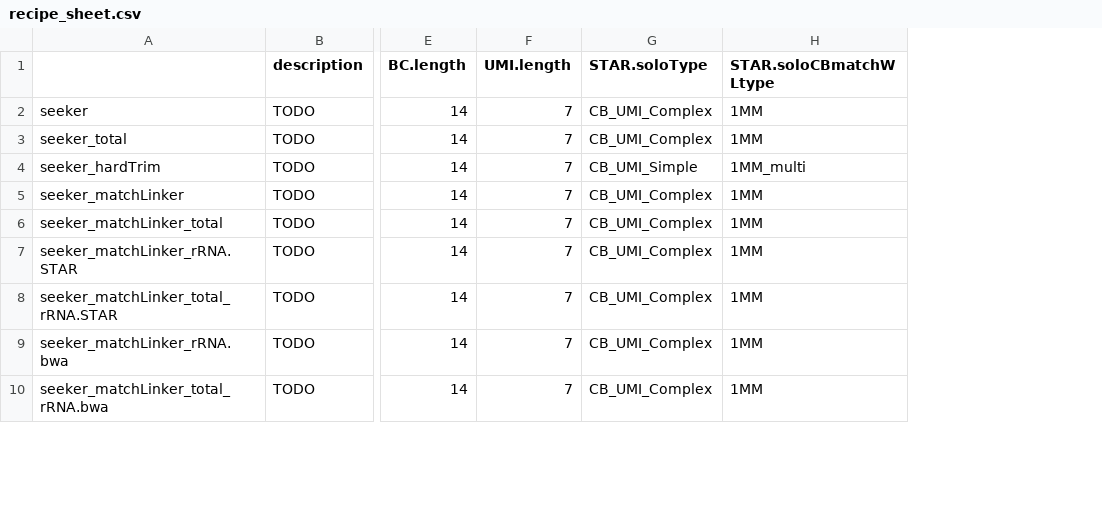
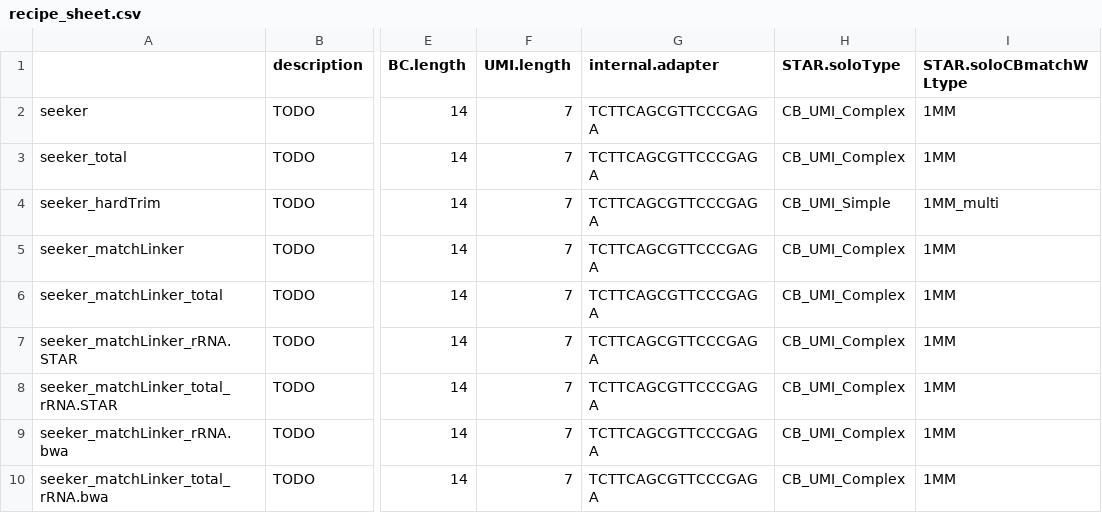
Before and after one commit to mckellardw/slide_snake, a CSV file: resources/recipe_sheet.csv, drawn as a sheet; only a part is shown, gaps mark what is left out; the diff names each change by its address in the sheet, - before the commit and + after, or states it on an @@ line.

Commit message:
moved R1 barcode adapter seqs to recipe_sheet::internal.adapter

```diff
--- a/resources/recipe_sheet.csv
+++ b/resources/recipe_sheet.csv
+column G (internal.adapter), rows 2-10: all TCTTCAGCGTTCCCGAGA
```
